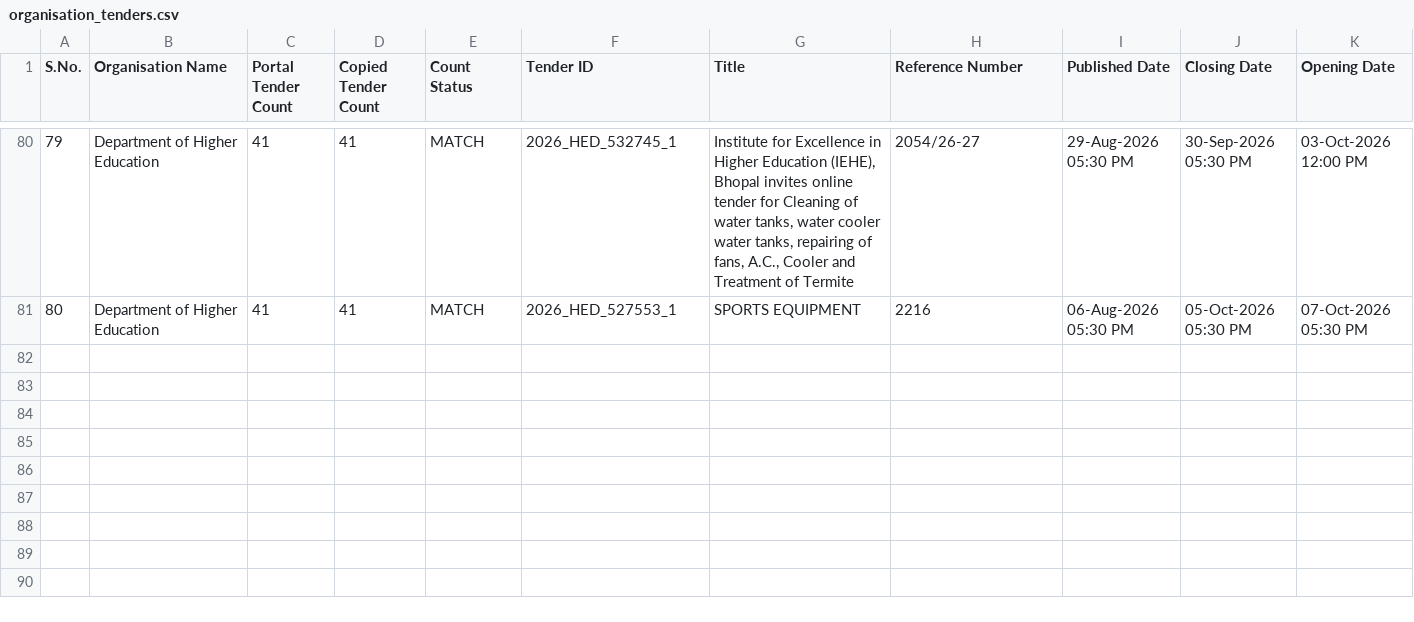
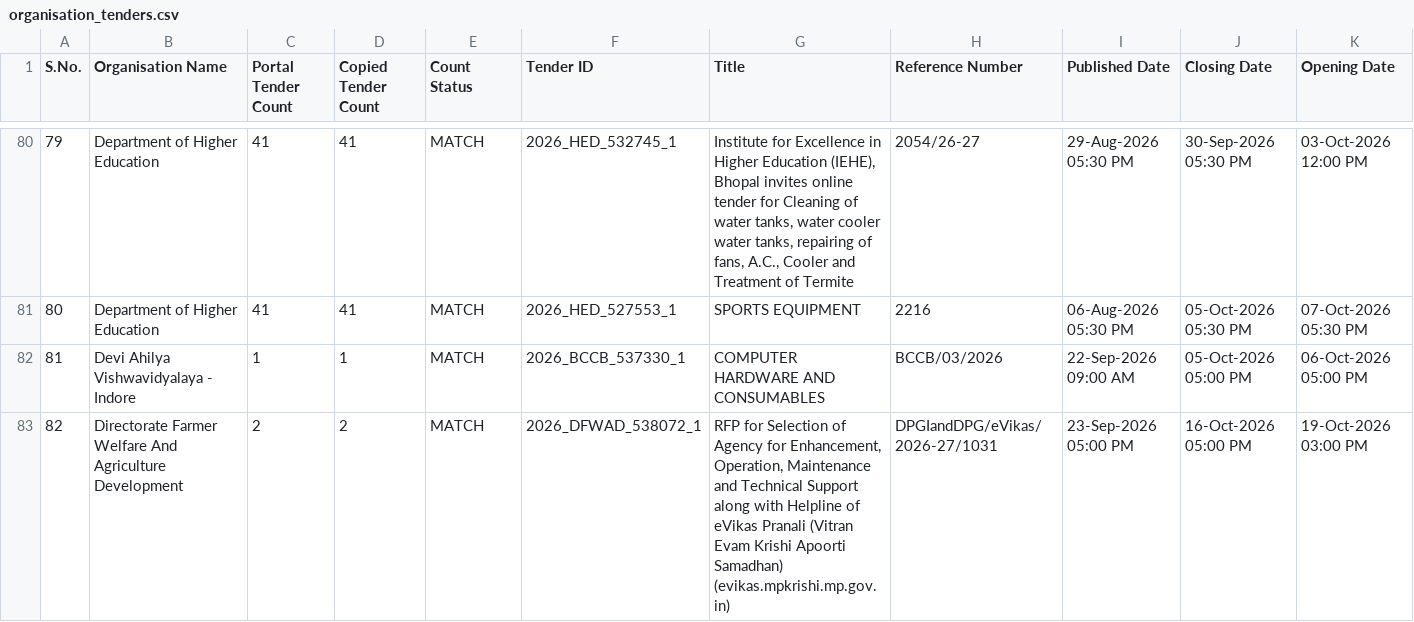
Before and after one commit to esign2015/mp-tenders, a CSV file: organisation_tenders.csv, drawn as a sheet; only a part is shown, gaps mark what is left out; rows hold the shown columns only; the diff covers the shown part only; the diff names each change by its address in the sheet, - before the commit and + after, or states it on an @@ line.

```diff
--- a/organisation_tenders.csv
+++ b/organisation_tenders.csv
+row 82: 81 | Devi Ahilya Vishwavidyalaya - Indore | 1 | 1 | MATCH | 2026_BCCB_537330_1 | COMPUTER HARDWARE AND CONSUMABLES | BCCB/03/2026 | 22-Sep-2026 09:00 AM | 05-Oct-2026 05:00 PM | 06-Oct-2026 05:00 PM
+row 83: 82 | Directorate Farmer Welfare And Agriculture Development | 2 | 2 | MATCH | 2026_DFWAD_538072_1 | RFP for Selection of Agency for Enhancement, Operation, Maintenance and Technical Support along with Helpline of eVikas Pranali (Vitran Evam Krishi Apoorti Samadhan) (evikas.mpkrishi.mp.gov.in) | DPGIandDPG/eVikas/2026-27/1031 | 23-Sep-2026 05:00 PM | 16-Oct-2026 05:00 PM | 19-Oct-2026 03:00 PM
```
Also changed, not shown: 1 added row elsewhere in this file, 1 other file.
